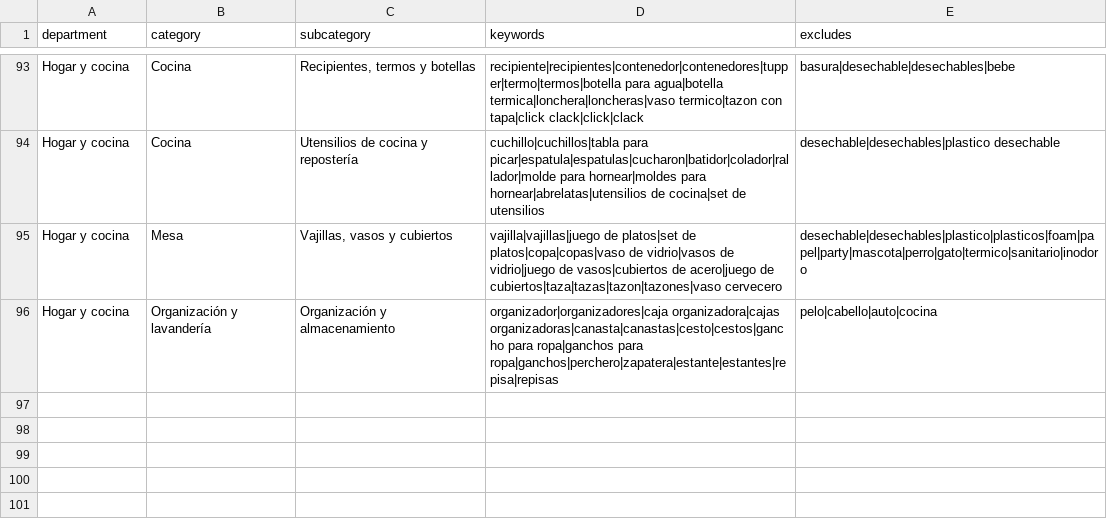
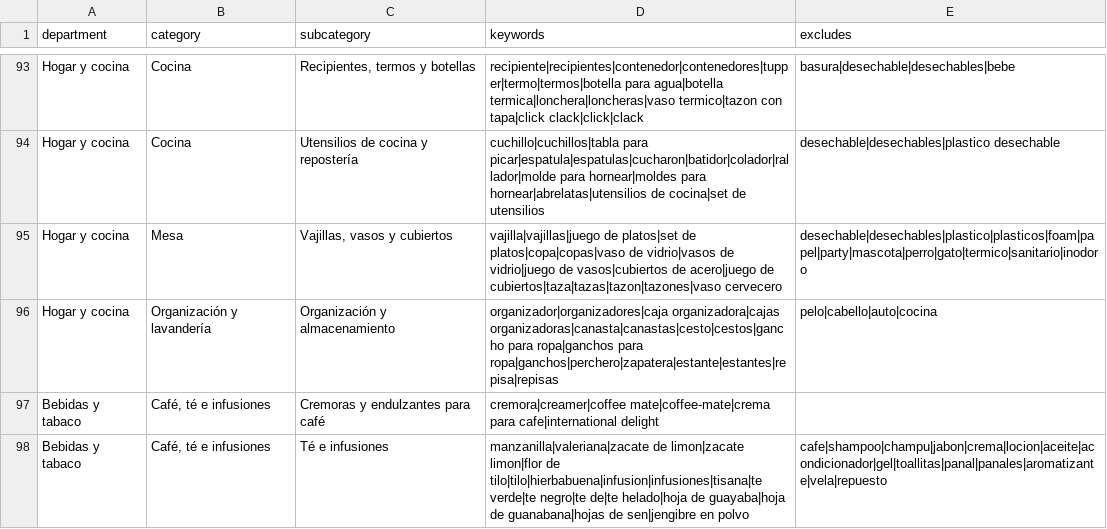
Before and after one commit to jchernandez-portfolio/precios-supermercados-sps, a CSV file: precios-supermercados-sps/config/homologation/name-subcategory-rules-v1.csv, drawn as a sheet; only a part is shown, gaps mark what is left out.

```diff
--- a/precios-supermercados-sps/config/homologation/name-subcategory-rules-v1.csv
+++ b/precios-supermercados-sps/config/homologation/name-subcategory-rules-v1.csv
@@ -96 +96,3 @@ Hogar y cocina,Mesa,"Vajillas, vasos y cubiertos",vajilla|vajillas|juego de plat
 Hogar y cocina,Organización y lavandería,Organización y almacenamiento,organizador|organizadores|caja organizadora|cajas organizadoras|canasta|canastas|cesto|cestos|gancho para ropa|ganchos para ropa|ganchos|perchero|zapatera|estante|estantes|repisa|repisas,pelo|cabello|auto|cocina
+Bebidas y tabaco,"Café, té e infusiones",Cremoras y endulzantes para café,cremora|creamer|coffee mate|coffee-mate|crema para cafe|international delight,
+Bebidas y tabaco,"Café, té e infusiones",Té e infusiones,manzanilla|valeriana|zacate de limon|zacate limon|flor de tilo|tilo|hierbabuena|infusion|infusiones|tisana|te verde|te negro|te de|te helado|hoja de guayaba|hoja de guanabana|hojas de sen|jengibre en polvo,cafe|shampoo|champu|jabon|crema|locion|aceite|acondicionador|gel|toallitas|panal|panales|aromatizante|vela|repuesto
```
Also changed, not shown: precios-supermercados-sps/docs/calidad/errores-confirmados.csv, 16 other files.
